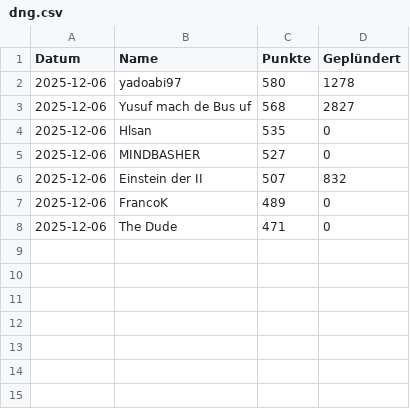
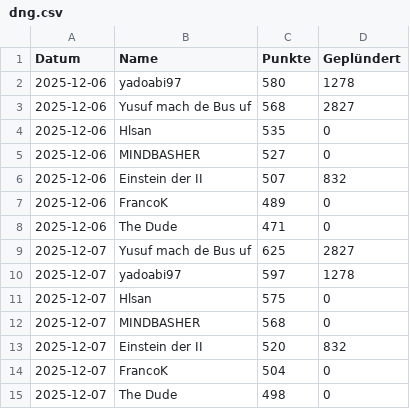
Before and after one commit to ZarestiaDev/dev, a CSV file: data/dng.csv, drawn as a sheet; the diff names each change by its address in the sheet, - before the commit and + after, or states it on an @@ line.

Commit message:
Update dng - 2025-12-07

```diff
--- a/data/dng.csv
+++ b/data/dng.csv
+row 9: 2025-12-07 | Yusuf mach de Bus uf | 625 | 2827
+row 10: 2025-12-07 | yadoabi97 | 597 | 1278
+row 11: 2025-12-07 | Hlsan | 575 | 0
+row 12: 2025-12-07 | MINDBASHER | 568 | 0
+row 13: 2025-12-07 | Einstein der II | 520 | 832
+row 14: 2025-12-07 | FrancoK | 504 | 0
+row 15: 2025-12-07 | The Dude | 498 | 0
```
